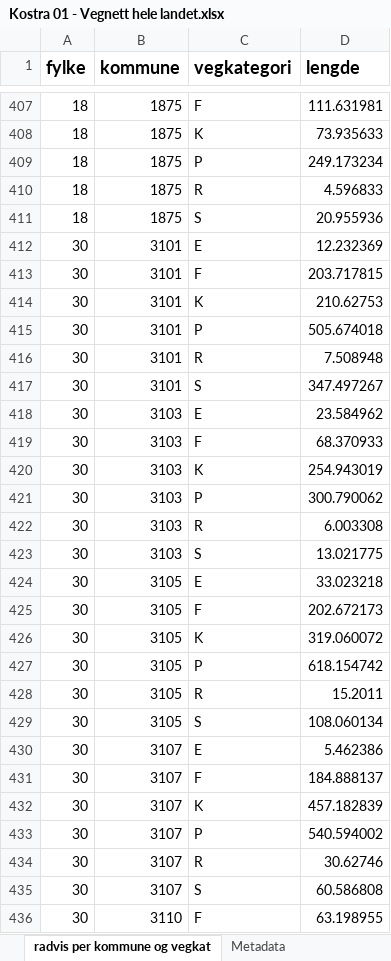
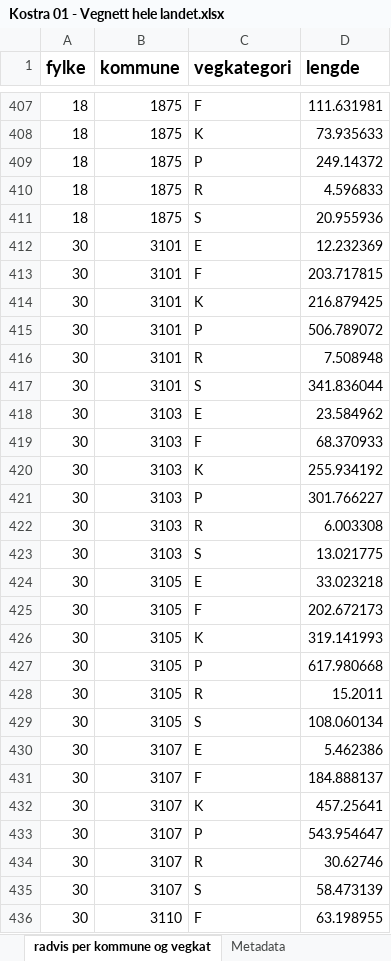
Before and after one commit to LtGlahn/kostrarapportering2023, an Excel workbook: kostraleveranse2023/Kostra 01 - Vegnett hele landet.xlsx, sheet radvis per kommune og vegkat, drawn as a sheet; only a part is shown, gaps mark what is left out; values as stored, in another font and other column widths than the file's, no borders; the diff covers the shown part only; the diff names each change by its address in the sheet, - before the commit and + after, or states it on an @@ line.

```diff
--- a/kostraleveranse2023/Kostra 01 - Vegnett hele landet.xlsx (sheet radvis per kommune og vegkat)
+++ b/kostraleveranse2023/Kostra 01 - Vegnett hele landet.xlsx (sheet radvis per kommune og vegkat)
-D409 (lengde): 249.173234
+D409 (lengde): 249.14372
-D414 (lengde): 210.62753
+D414 (lengde): 216.879425
-D415 (lengde): 505.674018
+D415 (lengde): 506.789072
-D417 (lengde): 347.497267
+D417 (lengde): 341.836044
-D420 (lengde): 254.943019
+D420 (lengde): 255.934192
-D421 (lengde): 300.790062
+D421 (lengde): 301.766227
-D426 (lengde): 319.060072
+D426 (lengde): 319.141993
-D427 (lengde): 618.154742
+D427 (lengde): 617.980668
-D432 (lengde): 457.182839
+D432 (lengde): 457.25641
-D433 (lengde): 540.594002
+D433 (lengde): 543.954647
-D435 (lengde): 60.586808
+D435 (lengde): 58.473139
```
Also changed, not shown: other rows of this sheet, sheet Tabell kommuner, sheet radvis per kommune, sheet radvis per fylke og vegkat, sheet Tabell fylker, sheet Lengde kryssystem, sheet Metadata, kostraleveranse2023/Kostra 01 - Vegnett hele landet 2024 fylker.xlsx, 4 other files.
